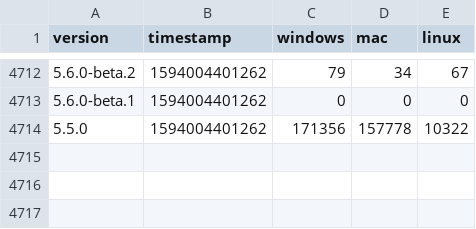
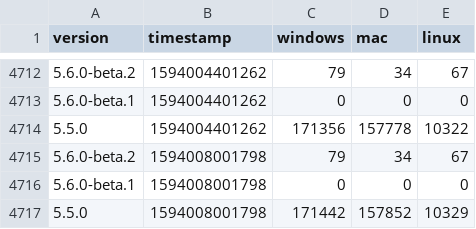
Before and after one commit to vantezzenBot/ferdi-download-statistics, a CSV file: statistics.csv, drawn as a sheet; only a part is shown, gaps mark what is left out.

Commit message:
Update

```diff
--- a/statistics.csv
+++ b/statistics.csv
@@ -4714 +4714,4 @@ version,timestamp,windows,mac,linux
 "5.5.0",1594004401262,171356,157778,10322
+"5.6.0-beta.2",1594008001798,79,34,67
+"5.6.0-beta.1",1594008001798,0,0,0
+"5.5.0",1594008001798,171442,157852,10329
```
